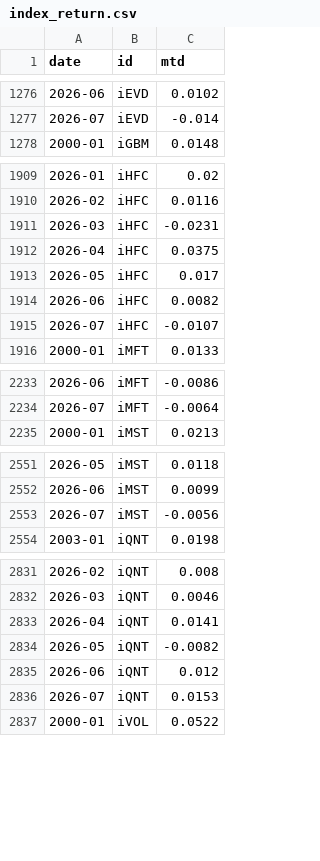
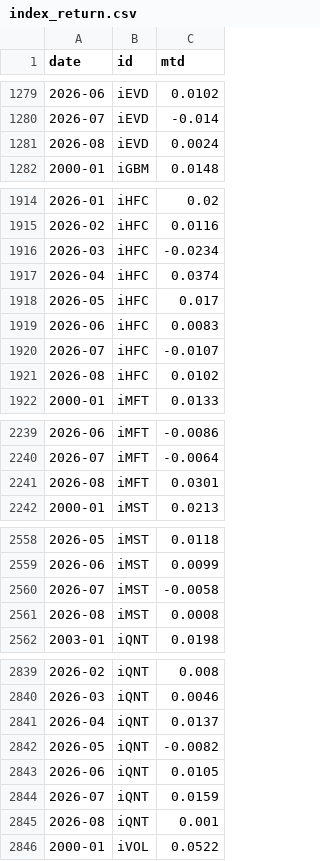
Before and after one commit to pivotalpath/publicdata, a CSV file: index_return.csv, drawn as a sheet; only a part is shown, gaps mark what is left out; the diff covers the shown part only.

```diff
--- a/index_return.csv
+++ b/index_return.csv
@@ -1277,2 +1280,3 @@ date,id,mtd
 2026-07,iEVD,-0.014
+2026-08,iEVD,0.0024
 2000-01,iGBM,0.0148
@@ -1910,7 +1915,8 @@ date,id,mtd
 2026-02,iHFC,0.0116
-2026-03,iHFC,-0.0231
-2026-04,iHFC,0.0375
+2026-03,iHFC,-0.0234
+2026-04,iHFC,0.0374
 2026-05,iHFC,0.017
-2026-06,iHFC,0.0082
+2026-06,iHFC,0.0083
 2026-07,iHFC,-0.0107
+2026-08,iHFC,0.0102
 2000-01,iMFT,0.0133
@@ -2234,2 +2240,3 @@ date,id,mtd
 2026-07,iMFT,-0.0064
+2026-08,iMFT,0.0301
 2000-01,iMST,0.0213
@@ -2552,3 +2559,4 @@ date,id,mtd
 2026-06,iMST,0.0099
-2026-07,iMST,-0.0056
+2026-07,iMST,-0.0058
+2026-08,iMST,0.0008
 2003-01,iQNT,0.0198
@@ -2832,6 +2840,7 @@ date,id,mtd
 2026-03,iQNT,0.0046
-2026-04,iQNT,0.0141
+2026-04,iQNT,0.0137
 2026-05,iQNT,-0.0082
-2026-06,iQNT,0.012
-2026-07,iQNT,0.0153
+2026-06,iQNT,0.0105
+2026-07,iQNT,0.0159
+2026-08,iQNT,0.001
 2000-01,iVOL,0.0522
```
Also changed, not shown: 5 added rows and 12 edited cells elsewhere in this file.
